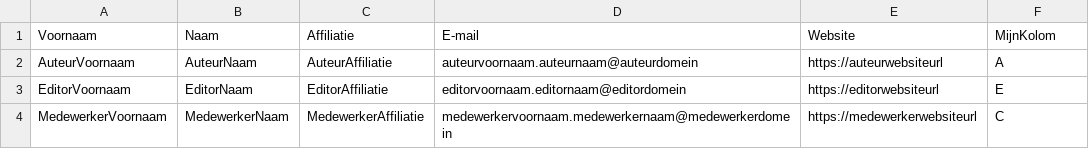
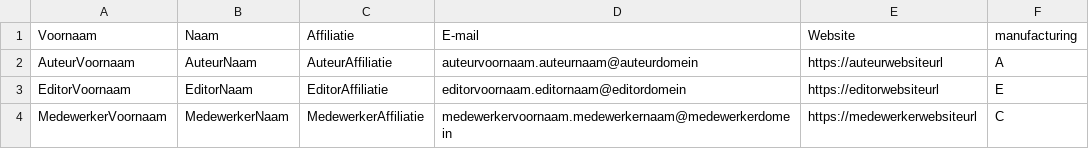
Before and after one commit to tenforce/ai-proficient-thema, a CSV file: stakeholders.csv, drawn as a sheet.

```diff
--- a/stakeholders.csv
+++ b/stakeholders.csv
@@ -1,2 +1,2 @@
-Voornaam;Naam;Affiliatie;E-mail;Website;MijnKolom;
+Voornaam;Naam;Affiliatie;E-mail;Website;manufacturing;
 AuteurVoornaam;AuteurNaam;AuteurAffiliatie;auteurvoornaam.auteurnaam@auteurdomein;https://auteurwebsiteurl;A;
```
Also changed, not shown: 4 other files.
